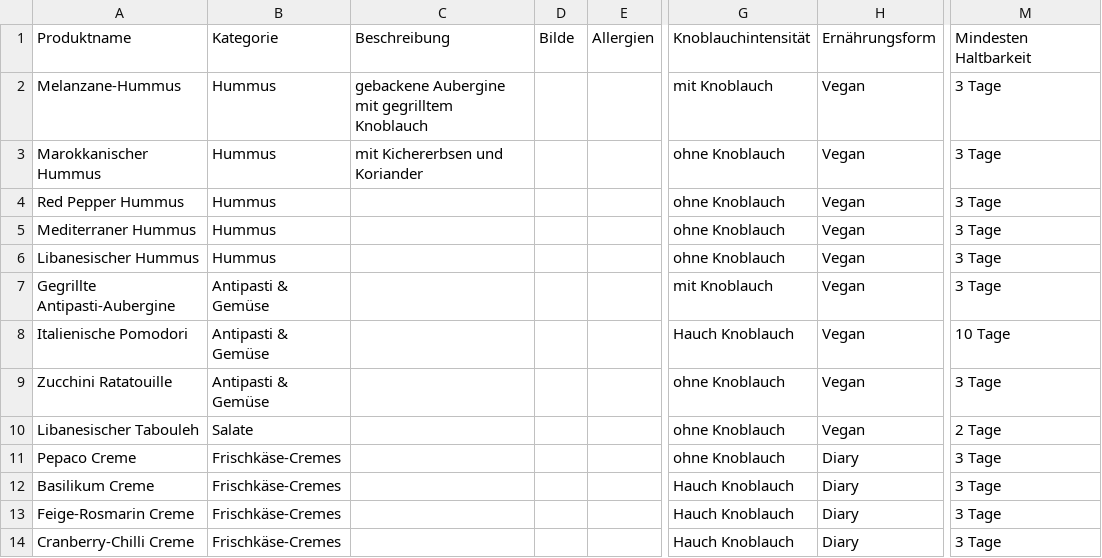
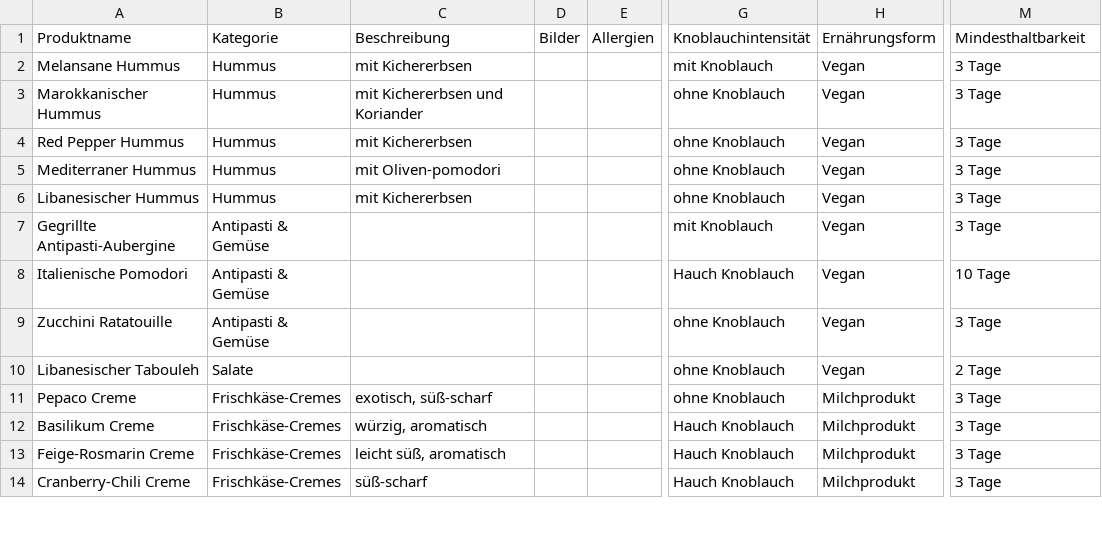
Before and after one commit to th-trang/nazaris-feinkost, a CSV file: functions/product-list/Produktelist.csv, drawn as a sheet; only a part is shown, gaps mark what is left out; the diff covers the shown part only; the diff names each change by its address in the sheet, - before the commit and + after, or states it on an @@ line.

```diff
--- a/functions/product-list/Produktelist.csv
+++ b/functions/product-list/Produktelist.csv
-D1: Bilde
+D1: Bilder
-M1: Mindesten Haltbarkeit
+M1: Mindesthaltbarkeit
-A2: Melanzane-Hummus
+A2: Melansane Hummus
-C2: gebackene Aubergine mit gegrilltem Knoblauch
+C2: mit Kichererbsen
-C4: (empty)
+C4: mit Kichererbsen
-C5: (empty)
+C5: mit Oliven-pomodori
-C6: (empty)
+C6: mit Kichererbsen
-C11: (empty)
+C11: exotisch, süß-scharf
-H11:H14: Diary
+H11:H14: Milchprodukt
-C12: (empty)
+C12: würzig, aromatisch
-C13: (empty)
+C13: leicht süß, aromatisch
-A14: Cranberry-Chilli Creme
+A14: Cranberry-Chili Creme
-C14: (empty)
+C14: süß-scharf
```
Also changed, not shown: 3 added rows, 4 removed rows and 109 edited cells elsewhere in this file, 22 other files.
